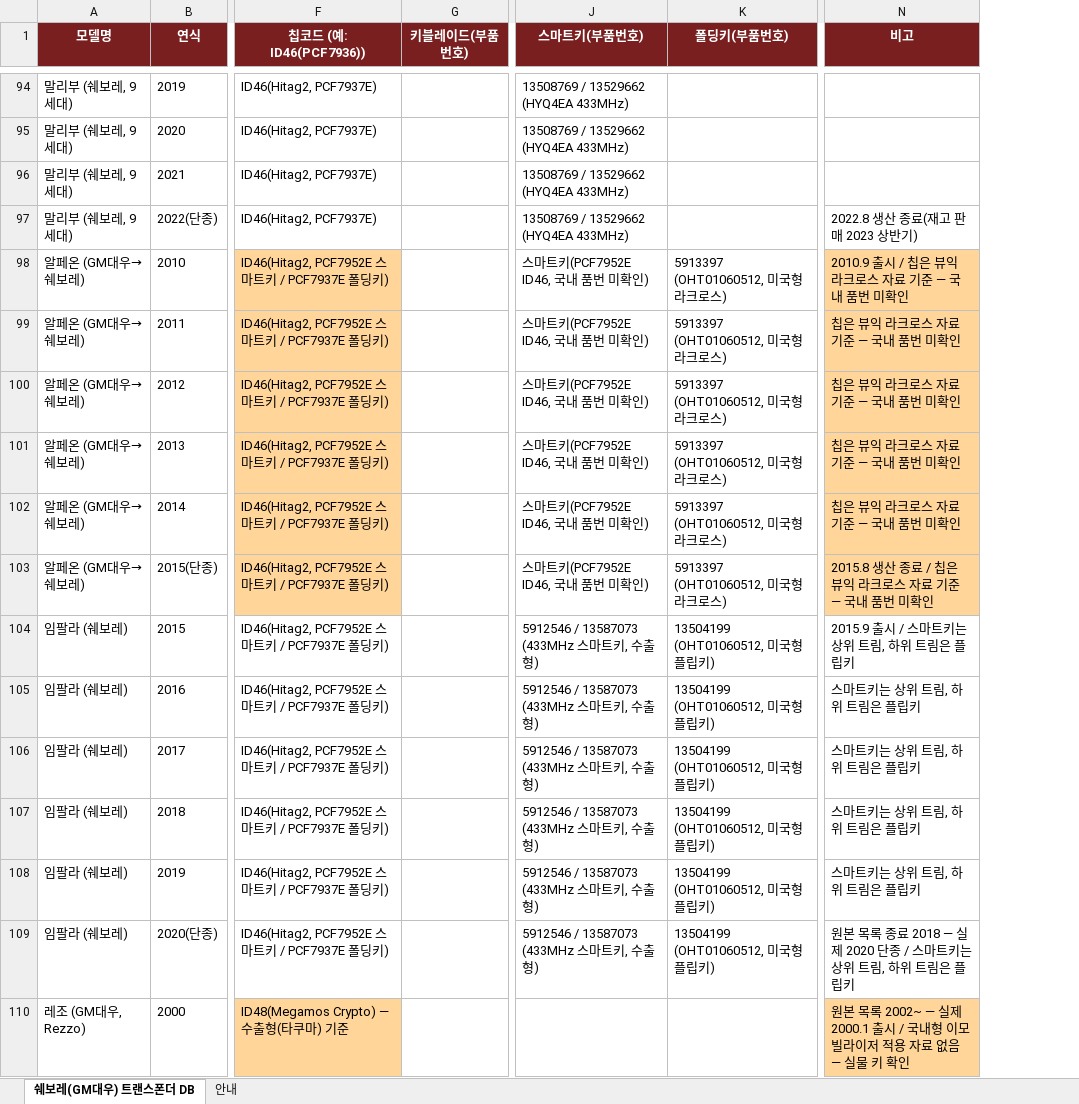
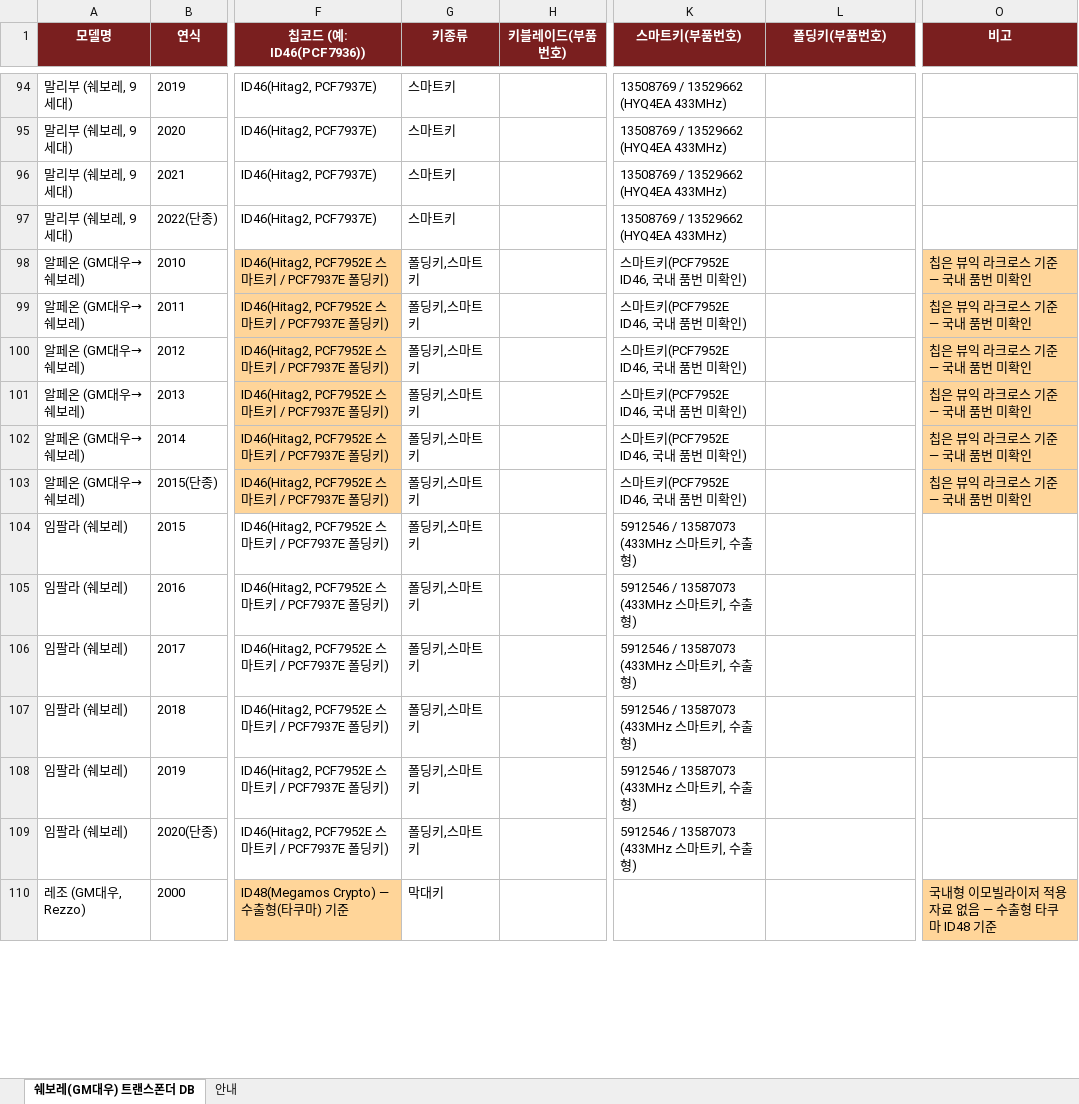
Before and after one commit to pegasusj8888-sudo/claude, an Excel workbook: 쉐보레_models.xlsx, sheet 쉐보레(GM대우) 트랜스폰더 DB, drawn as a sheet; only a part is shown, gaps mark what is left out; values as stored, in another font and other column widths than the file's, no borders; addresses are those after the commit; the diff covers the shown part only; the diff names each change by its address in the sheet, - before the commit and + after, or states it on an @@ line.

```diff
--- a/쉐보레_models.xlsx (sheet 쉐보레(GM대우) 트랜스폰더 DB)
+++ b/쉐보레_models.xlsx (sheet 쉐보레(GM대우) 트랜스폰더 DB)
+column G (키종류), rows 94-110: 스마트키 | 스마트키 | 스마트키 | 스마트키 | 폴딩키,스마트키 | 폴딩키,스마트키 | 폴딩키,스마트키 | 폴딩키,스마트키 | 폴딩키,스마트키 | 폴딩키,스마트키 | 폴딩키,스마트키 | 폴딩키,스마트키 | 폴딩키,스마트키 | 폴딩키,스마트키 | 폴딩키,스마트키 | 폴딩키,스마트키 | 막대키
-O97 (비고): 2022.8 생산 종료(재고 판매 2023 상반기)
+O97 (비고): (empty)
-L98:L103 (폴딩키(부품번호)): 5913397 (OHT01060512, 미국형 라크로스)
+L98:L103 (폴딩키(부품번호)): (empty)
-O98 (비고): 2010.9 출시 / 칩은 뷰익 라크로스 자료 기준 — 국내 품번 미확인
+O98 (비고): 칩은 뷰익 라크로스 기준 — 국내 품번 미확인
-O99:O102 (비고): 칩은 뷰익 라크로스 자료 기준 — 국내 품번 미확인
+O99:O102 (비고): 칩은 뷰익 라크로스 기준 — 국내 품번 미확인
-O103 (비고): 2015.8 생산 종료 / 칩은 뷰익 라크로스 자료 기준 — 국내 품번 미확인
+O103 (비고): 칩은 뷰익 라크로스 기준 — 국내 품번 미확인
-L104:L109 (폴딩키(부품번호)): 13504199 (OHT01060512, 미국형 플립키)
+L104:L109 (폴딩키(부품번호)): (empty)
-O104 (비고): 2015.9 출시 / 스마트키는 상위 트림, 하위 트림은 플립키
+O104 (비고): (empty)
-O105:O108 (비고): 스마트키는 상위 트림, 하위 트림은 플립키
+O105:O108 (비고): (empty)
-O109 (비고): 원본 목록 종료 2018 — 실제 2020 단종 / 스마트키는 상위 트림, 하위 트림은 플립키
+O109 (비고): (empty)
-O110 (비고): 원본 목록 2002~ — 실제 2000.1 출시 / 국내형 이모빌라이저 적용 자료 없음 — 실물 키 확인
+O110 (비고): 국내형 이모빌라이저 적용 자료 없음 — 수출형 타쿠마 ID48 기준
```
Also changed, not shown: 207 edited cells and cell formats elsewhere in this sheet, sheet 안내, BMW_코리아_출시모델.xlsx, KG모빌리티(쌍용)_models.xlsx, 6 other files.
